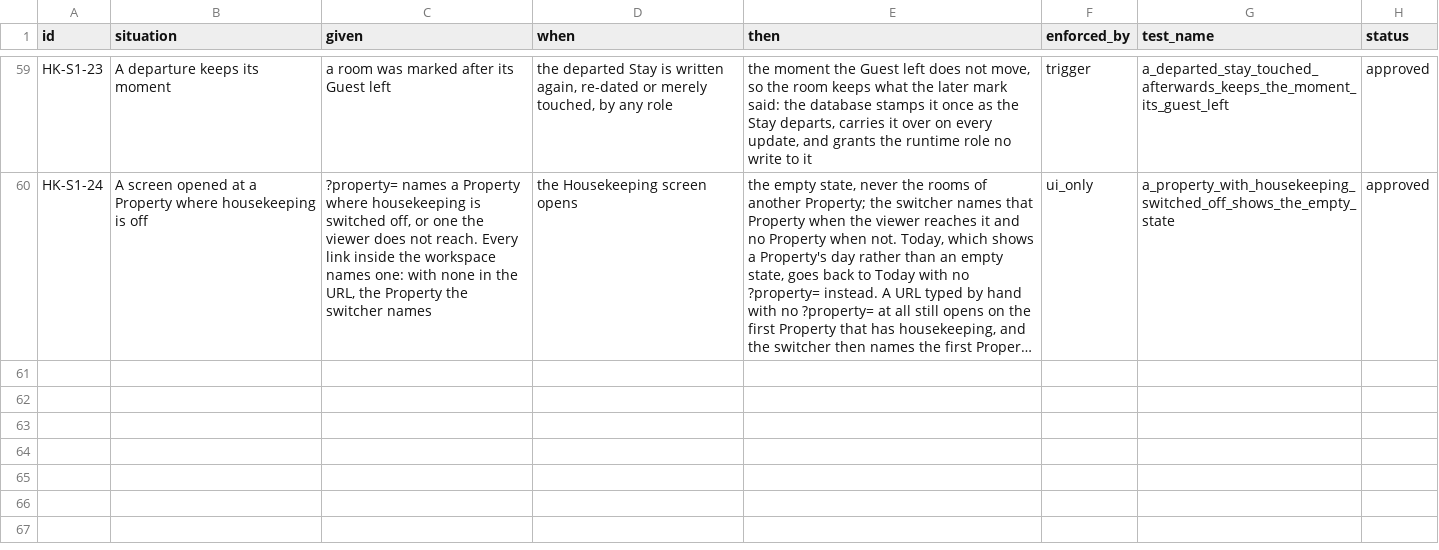
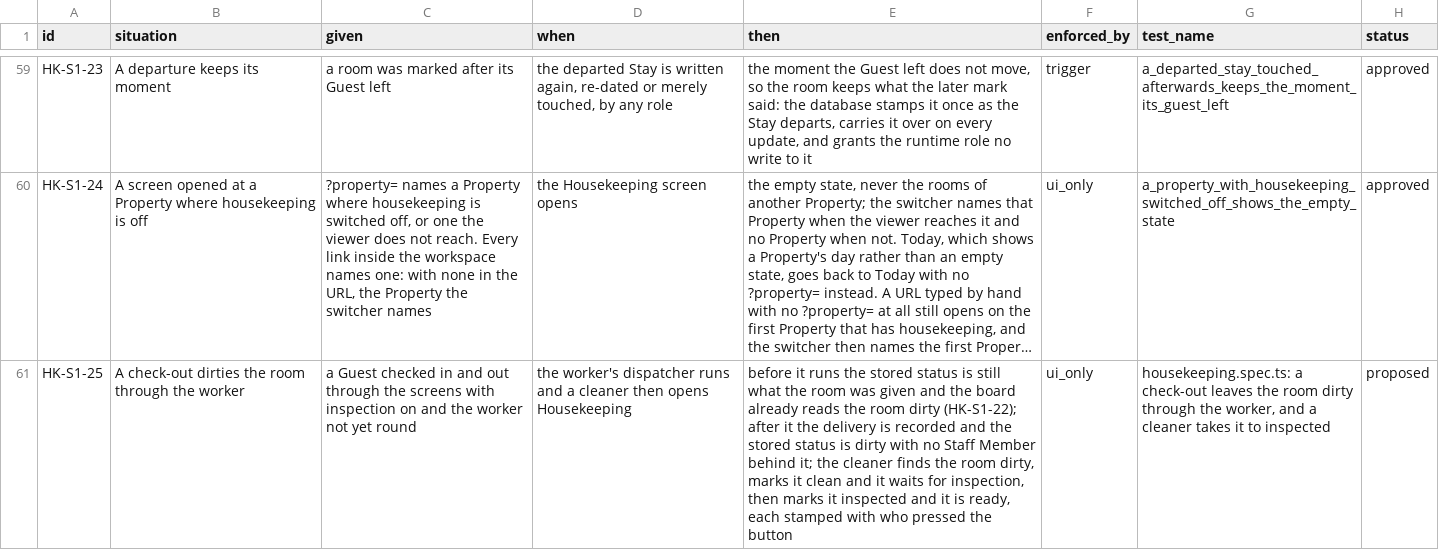
Before and after one commit to prizic/ranza, a CSV file: docs/features/housekeeping/edge-cases.csv, drawn as a sheet; only a part is shown, gaps mark what is left out; long unchanged cells end in …; the diff names each change by its address in the sheet, - before the commit and + after, or states it on an @@ line.

```diff
--- a/docs/features/housekeeping/edge-cases.csv
+++ b/docs/features/housekeeping/edge-cases.csv
+row 61: HK-S1-25 | A check-out dirties the room through the worker | a Guest checked in and out through the screens with inspection on and the worker not yet round | the worker's dispatcher runs and a cleaner then opens Housekeeping | before it runs the stored status is still what the room was given and the board already reads the room dirty (HK-S1-22); after it the delivery is recorded and the stored status is dirty with no Staff Member behind it; the cleaner finds the room dirty, marks it clean and it waits for inspection, then marks it inspected and it is ready, each stamped with who pressed the button | ui_only | housekeeping.spec.ts: a check-out leaves the room dirty through the worker, and a cleaner takes it to inspected | proposed
```
Also changed, not shown: docs/features/close-the-day/edge-cases.csv, docs/features/maintenance/edge-cases.csv, 23 other files.
